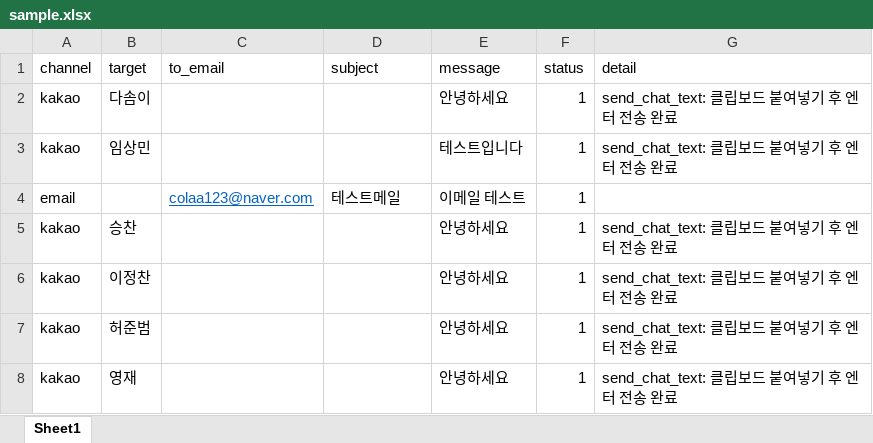
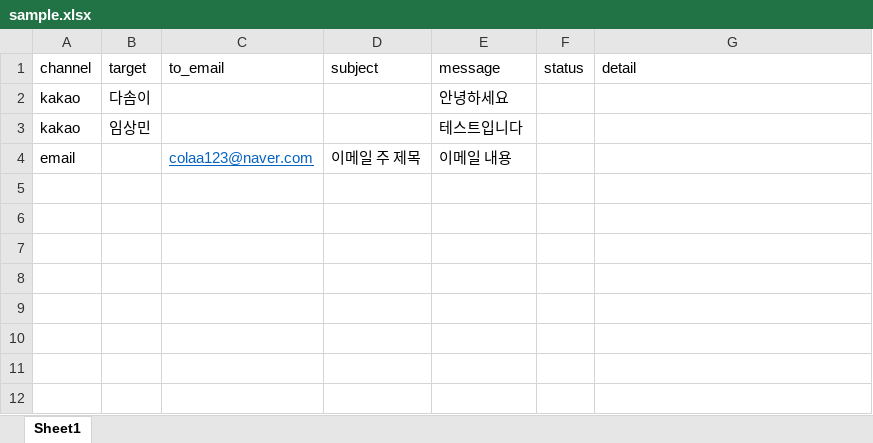
Before and after one commit to colaa222/hjss_p, an Excel workbook: sample.xlsx, sheet Sheet1, drawn as a sheet; values as stored, in another font and other column widths than the file's, no borders; removed rows and columns are numbered as before the commit, all else as after; the diff names each change by its address in the sheet, - before the commit and + after, or states it on an @@ line.

```diff
--- a/sample.xlsx (sheet Sheet1)
+++ b/sample.xlsx (sheet Sheet1)
-F2:F3 (status): 1
+F2:F3 (status): (empty)
-G2:G3 (detail): send_chat_text: 클립보드 붙여넣기 후 엔터 전송 완료
+G2:G3 (detail): (empty)
-row 4: email |  | colaa123@naver.com | 테스트메일 | 이메일 테스트 | 1
-row 5: kakao | 승찬 |  |  | 안녕하세요 | 1 | send_chat_text: 클립보드 붙여넣기 후 엔터 전송 완료
-row 6: kakao | 이정찬 |  |  | 안녕하세요 | 1 | send_chat_text: 클립보드 붙여넣기 후 엔터 전송 완료
-row 7: kakao | 허준범 |  |  | 안녕하세요 | 1 | send_chat_text: 클립보드 붙여넣기 후 엔터 전송 완료
-row 8: kakao | 영재 |  |  | 안녕하세요 | 1 | send_chat_text: 클립보드 붙여넣기 후 엔터 전송 완료
+row 4: email |  | colaa123@naver.com | 이메일 주 제목 | 이메일 내용
```
Also changed, not shown: 11 other files.
